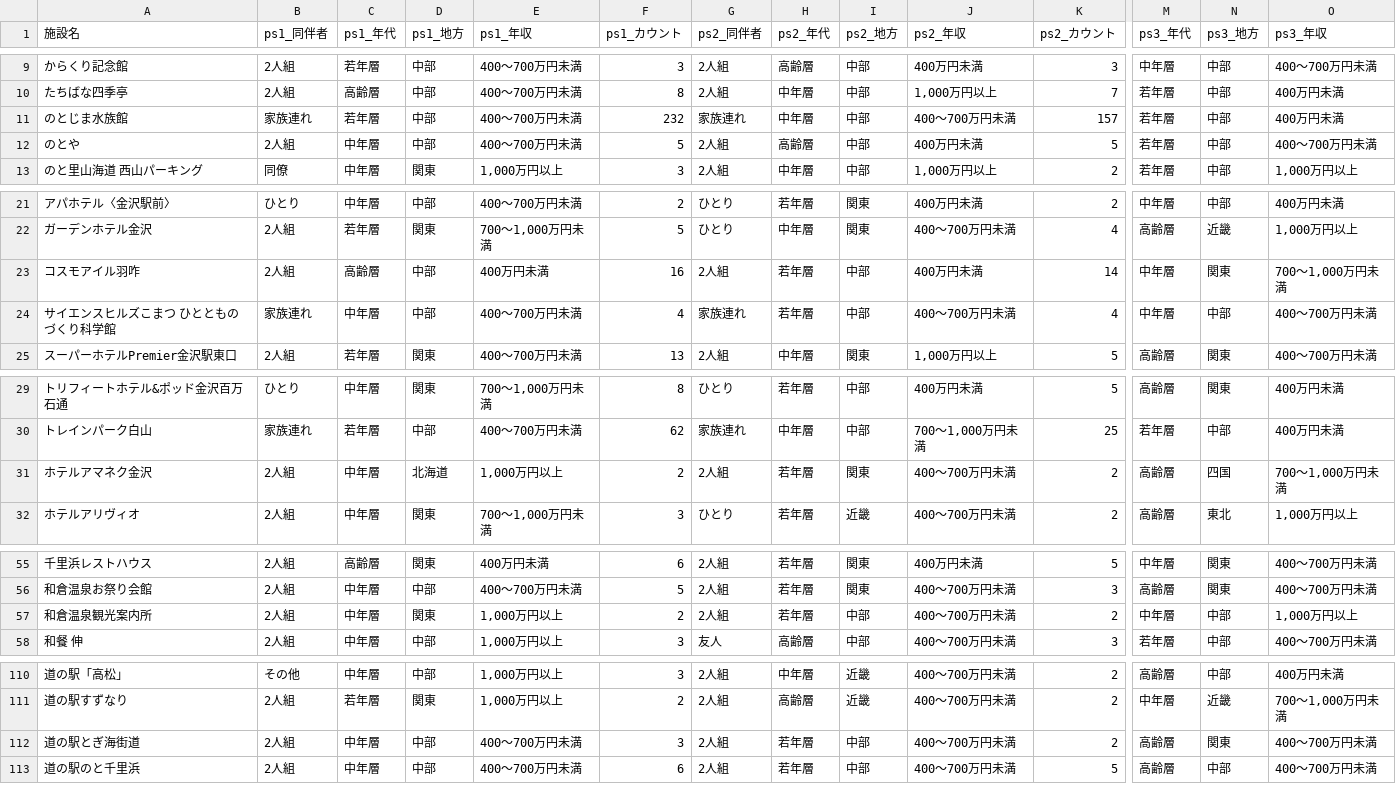
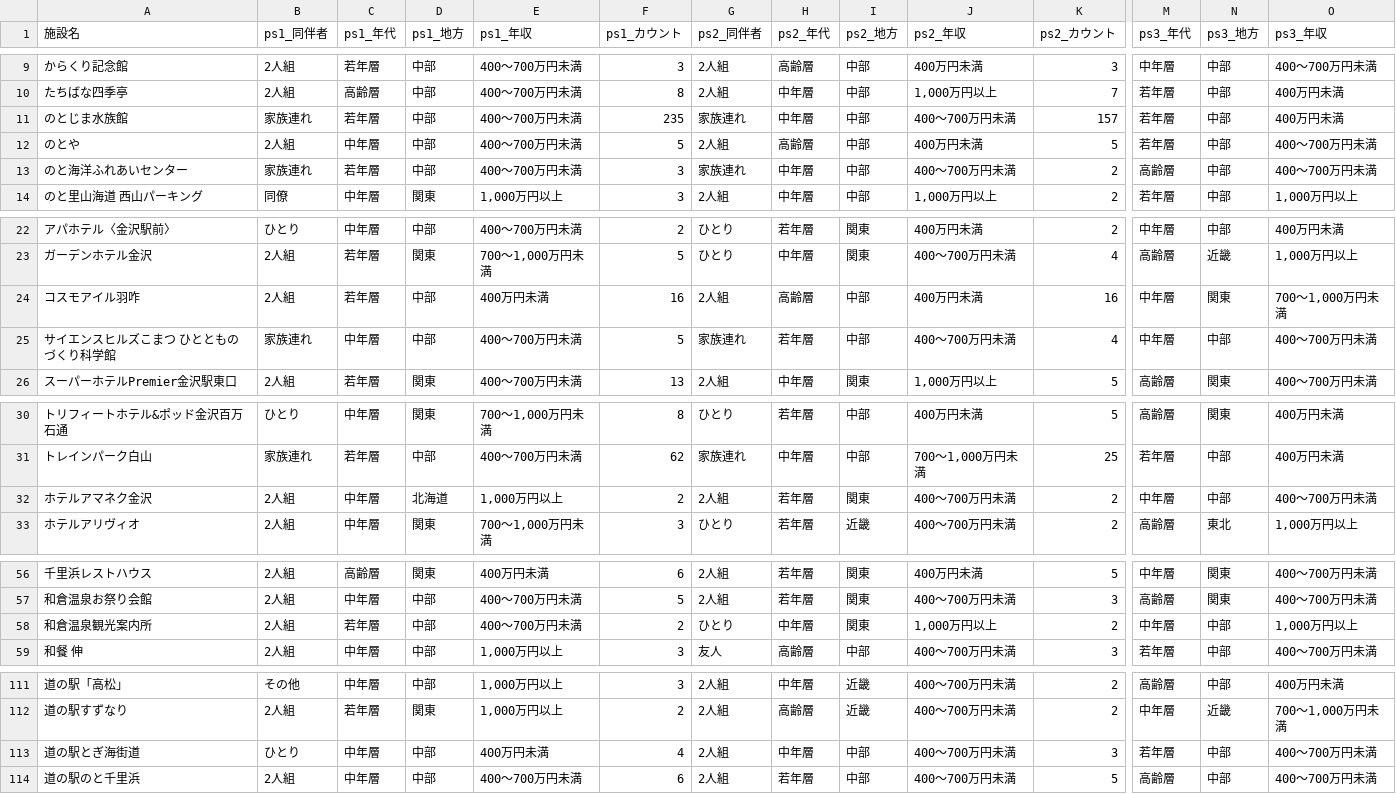
Before and after one commit to codefornoto/TIFO, a CSV file: ishikawa/milli_persona.csv, drawn as a sheet; only a part is shown, gaps mark what is left out; addresses are those after the commit; rows hold the shown columns only; the diff covers the shown part only; the diff names each change by its address in the sheet, - before the commit and + after, or states it on an @@ line.

```diff
--- a/ishikawa/milli_persona.csv
+++ b/ishikawa/milli_persona.csv
-F11 (ps1_カウント): 232
+F11 (ps1_カウント): 235
+row 13: のと海洋ふれあいセンター | 家族連れ | 若年層 | 中部 | 400～700万円未満 | 3 | 家族連れ | 中年層 | 中部 | 400～700万円未満 | 2 | 高齢層 | 中部 | 400～700万円未満
-C24 (ps1_年代): 高齢層
+C24 (ps1_年代): 若年層
-H24 (ps2_年代): 若年層
+H24 (ps2_年代): 高齢層
-K24 (ps2_カウント): 14
+K24 (ps2_カウント): 16
-F25 (ps1_カウント): 4
+F25 (ps1_カウント): 5
-M32 (ps3_年代): 高齢層
+M32 (ps3_年代): 中年層
-N32 (ps3_地方): 四国
+N32 (ps3_地方): 中部
-O32 (ps3_年収): 700～1,000万円未満
+O32 (ps3_年収): 400～700万円未満
-C58 (ps1_年代): 中年層
+C58 (ps1_年代): 若年層
-D58 (ps1_地方): 関東
+D58 (ps1_地方): 中部
-E58 (ps1_年収): 1,000万円以上
+E58 (ps1_年収): 400～700万円未満
-G58 (ps2_同伴者): 2人組
+G58 (ps2_同伴者): ひとり
-H58 (ps2_年代): 若年層
+H58 (ps2_年代): 中年層
-I58 (ps2_地方): 中部
+I58 (ps2_地方): 関東
-J58 (ps2_年収): 400～700万円未満
+J58 (ps2_年収): 1,000万円以上
-B113 (ps1_同伴者): 2人組
+B113 (ps1_同伴者): ひとり
-E113 (ps1_年収): 400～700万円未満
+E113 (ps1_年収): 400万円未満
-F113 (ps1_カウント): 3
+F113 (ps1_カウント): 4
-H113 (ps2_年代): 若年層
+H113 (ps2_年代): 中年層
-K113 (ps2_カウント): 2
+K113 (ps2_カウント): 3
-M113 (ps3_年代): 高齢層
+M113 (ps3_年代): 若年層
-N113 (ps3_地方): 関東
+N113 (ps3_地方): 中部
```
Also changed, not shown: 2 edited cells elsewhere in this file, ishikawa/milli_score.csv, 1 other file.
